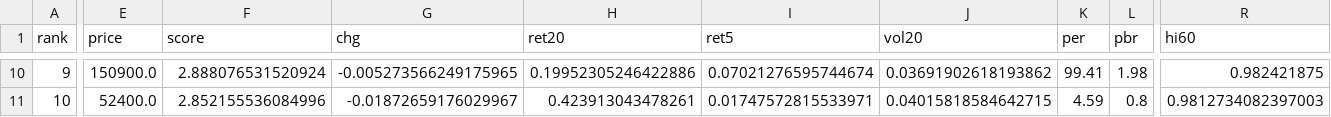
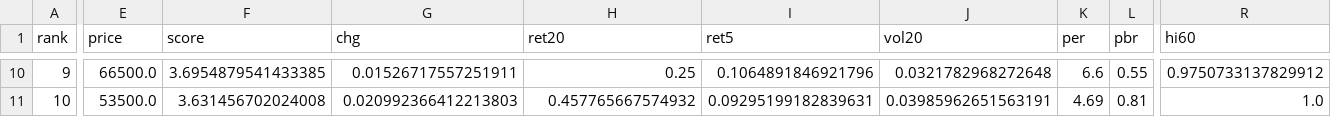
Before and after one commit to viniciusogh/kospi-quant, a CSV file: latest_momentum_reco.csv, drawn as a sheet; only a part is shown, gaps mark what is left out; the diff covers the shown part only; the diff names each change by its address in the sheet, - before the commit and + after, or states it on an @@ line.

```diff
--- a/latest_momentum_reco.csv
+++ b/latest_momentum_reco.csv
-E10 (price): 150900.0
+E10 (price): 66500.0
-F10 (score): 2.888076531520924
+F10 (score): 3.6954879541433385
-G10 (chg): -0.005273566249175965
+G10 (chg): 0.01526717557251911
-H10 (ret20): 0.19952305246422886
+H10 (ret20): 0.25
-I10 (ret5): 0.07021276595744674
+I10 (ret5): 0.1064891846921796
-J10 (vol20): 0.03691902618193862
+J10 (vol20): 0.0321782968272648
-K10 (per): 99.41
+K10 (per): 6.6
-L10 (pbr): 1.98
+L10 (pbr): 0.55
-R10 (hi60): 0.982421875
+R10 (hi60): 0.9750733137829912
-E11 (price): 52400.0
+E11 (price): 53500.0
-F11 (score): 2.852155536084996
+F11 (score): 3.631456702024008
-G11 (chg): -0.01872659176029967
+G11 (chg): 0.020992366412213803
-H11 (ret20): 0.423913043478261
+H11 (ret20): 0.457765667574932
-I11 (ret5): 0.01747572815533971
+I11 (ret5): 0.09295199182839631
-J11 (vol20): 0.04015818584642715
+J11 (vol20): 0.03985962651563191
-K11 (per): 4.59
+K11 (per): 4.69
-L11 (pbr): 0.8
+L11 (pbr): 0.81
-R11 (hi60): 0.9812734082397003
+R11 (hi60): 1.0
```
Also changed, not shown: 137 edited cells elsewhere in this file, latest_momentum_reco_v20g.csv, momentum_history.csv, 2 other files.
